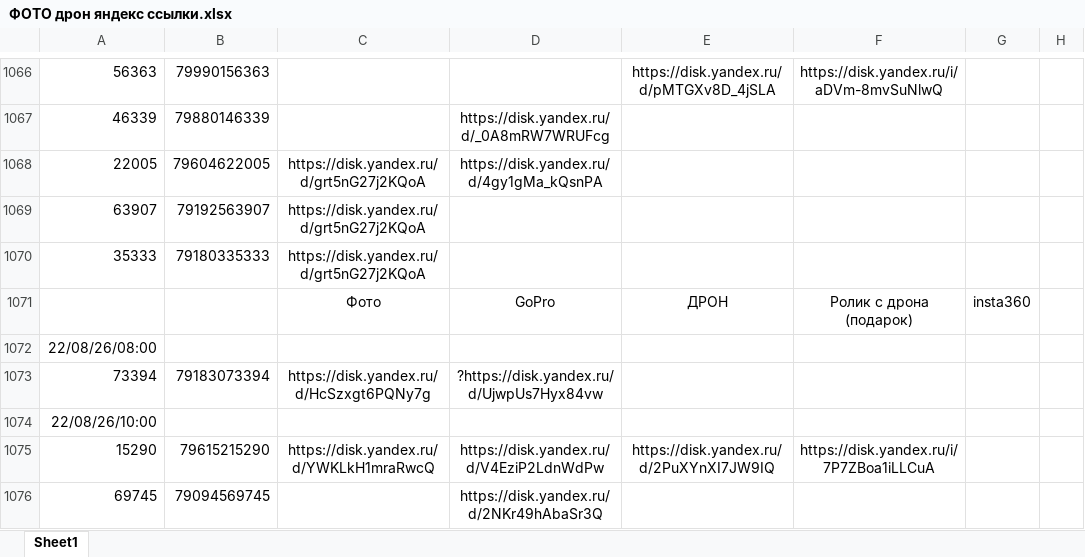
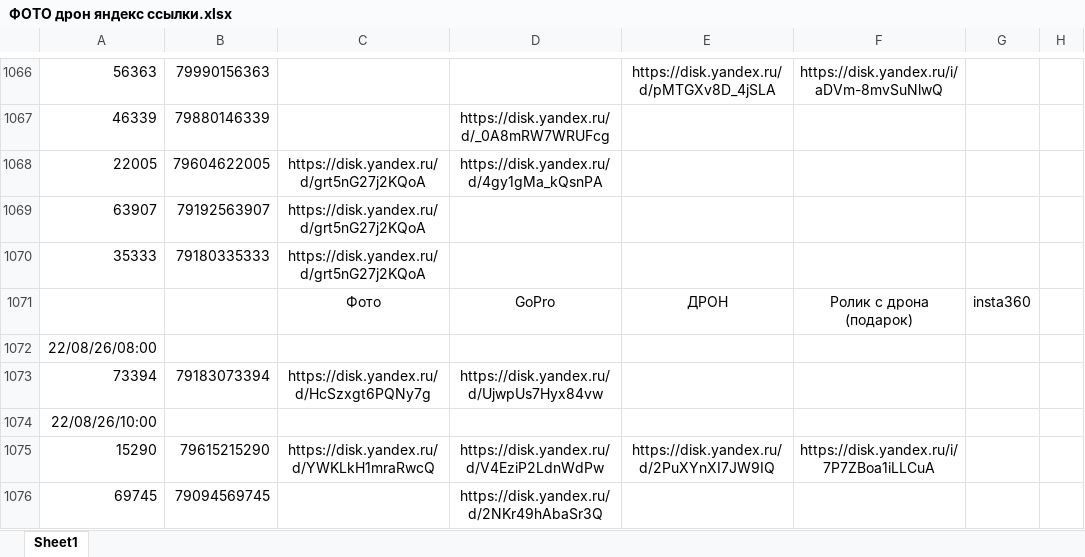
Before and after one commit to janasasha07-collab/photo, an Excel workbook: ФОТО дрон яндекс ссылки.xlsx, sheet Sheet1, drawn as a sheet; only a part is shown, gaps mark what is left out; values as stored, in another font and other column widths than the file's, no borders; the diff names each change by its address in the sheet, - before the commit and + after, or states it on an @@ line.

Commit message:
Add files via upload

```diff
--- a/ФОТО дрон яндекс ссылки.xlsx (sheet Sheet1)
+++ b/ФОТО дрон яндекс ссылки.xlsx (sheet Sheet1)
-D1073: ?https://disk.yandex.ru/d/UjwpUs7Hyx84vw
+D1073: https://disk.yandex.ru/d/UjwpUs7Hyx84vw
```
